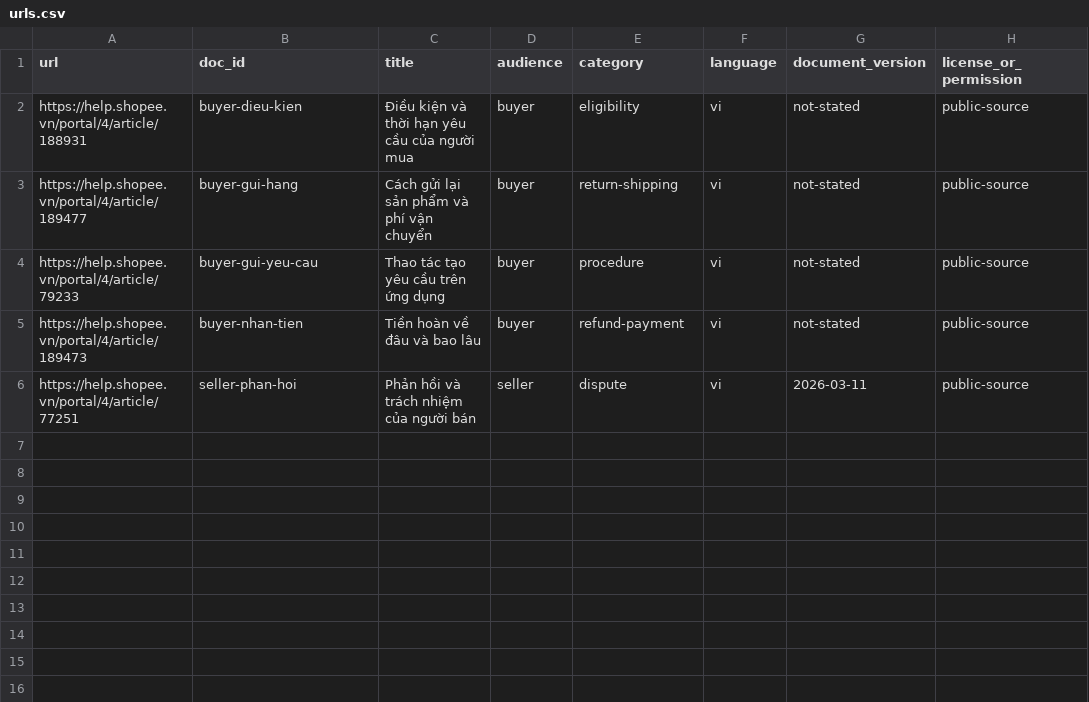
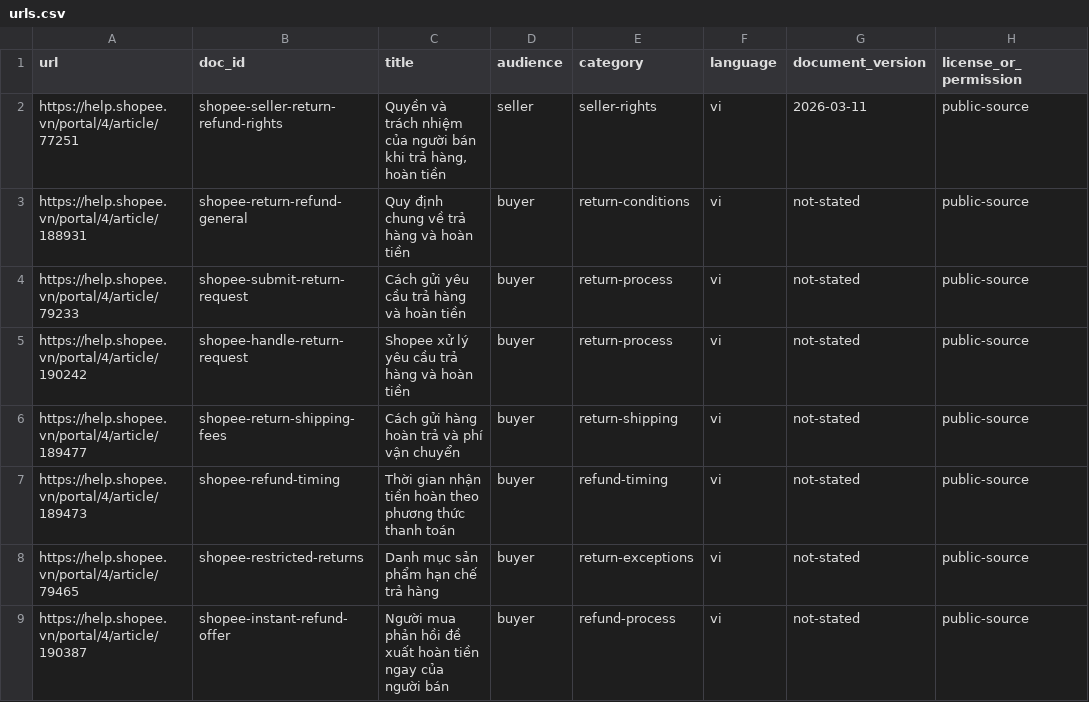
Before and after one commit to hongcuong26-debug/K4-DAY07-NguyenHongCuong-2A202602415, a CSV file: data/urls.csv, drawn as a sheet.

Commit message:
Cập nhật benchmark theo corpus Shopee của nhóm

```diff
--- a/data/urls.csv
+++ b/data/urls.csv
@@ -1,6 +1,9 @@
 url,doc_id,title,audience,category,language,document_version,license_or_permission
-https://help.shopee.vn/portal/4/article/188931,buyer-dieu-kien,Điều kiện và thời hạn yêu cầu của người mua,buyer,eligibility,vi,not-stated,public-source
-https://help.shopee.vn/portal/4/article/189477,buyer-gui-hang,Cách gửi lại sản phẩm và phí vận chuyển,buyer,return-shipping,vi,not-stated,public-source
-https://help.shopee.vn/portal/4/article/79233,buyer-gui-yeu-cau,Thao tác tạo yêu cầu trên ứng dụng,buyer,procedure,vi,not-stated,public-source
-https://help.shopee.vn/portal/4/article/189473,buyer-nhan-tien,Tiền hoàn về đâu và bao lâu,buyer,refund-payment,vi,not-stated,public-source
-https://help.shopee.vn/portal/4/article/77251,seller-phan-hoi,Phản hồi và trách nhiệm của người bán,seller,dispute,vi,2026-03-11,public-source
+https://help.shopee.vn/portal/4/article/77251,shopee-seller-return-refund-rights,"Quyền và trách nhiệm của người bán khi trả hàng, hoàn tiền",seller,seller-rights,vi,2026-03-11,public-source
+https://help.shopee.vn/portal/4/article/188931,shopee-return-refund-general,Quy định chung về trả hàng và hoàn tiền,buyer,return-conditions,vi,not-stated,public-source
+https://help.shopee.vn/portal/4/article/79233,shopee-submit-return-request,Cách gửi yêu cầu trả hàng và hoàn tiền,buyer,return-process,vi,not-stated,public-source
+https://help.shopee.vn/portal/4/article/190242,shopee-handle-return-request,Shopee xử lý yêu cầu trả hàng và hoàn tiền,buyer,return-process,vi,not-stated,public-source
+https://help.shopee.vn/portal/4/article/189477,shopee-return-shipping-fees,Cách gửi hàng hoàn trả và phí vận chuyển,buyer,return-shipping,vi,not-stated,public-source
+https://help.shopee.vn/portal/4/article/189473,shopee-refund-timing,Thời gian nhận tiền hoàn theo phương thức thanh toán,buyer,refund-timing,vi,not-stated,public-source
+https://help.shopee.vn/portal/4/article/79465,shopee-restricted-returns,Danh mục sản phẩm hạn chế trả hàng,buyer,return-exceptions,vi,not-stated,public-source
+https://help.shopee.vn/portal/4/article/190387,shopee-instant-refund-offer,Người mua phản hồi đề xuất hoàn tiền ngay của người bán,buyer,refund-process,vi,not-stated,public-source
```
Also changed, not shown: 26 other files.
